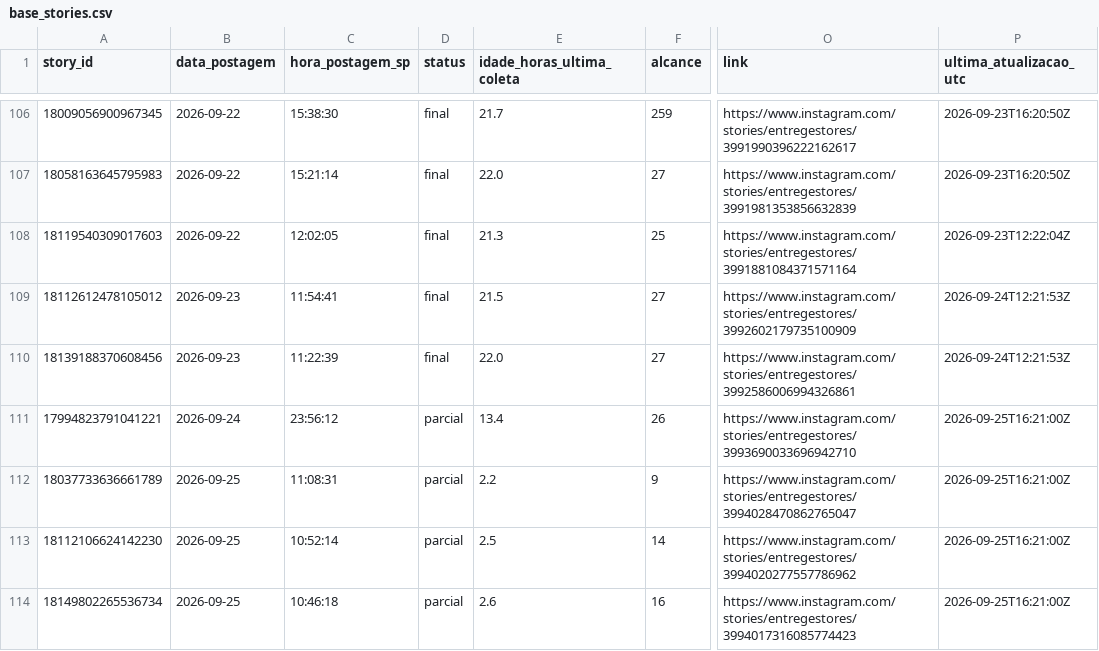
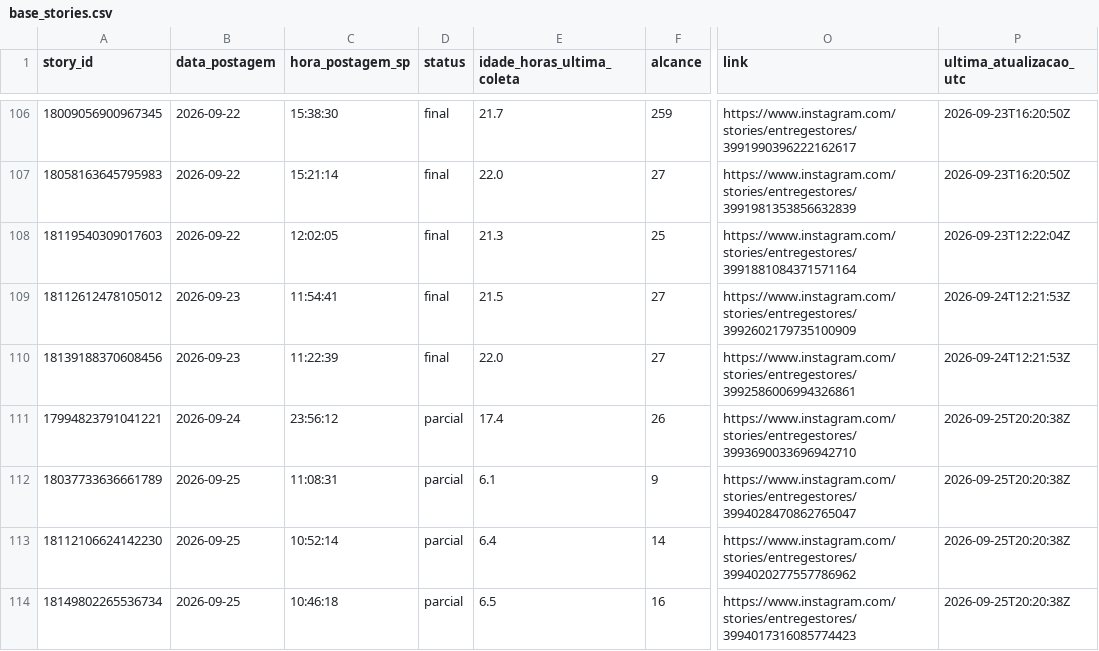
Before and after one commit to lopeslimafelipe-dot/gestao-em-pratica-stories-diario, a CSV file: stories-metricas/base_stories.csv, drawn as a sheet; only a part is shown, gaps mark what is left out; the diff names each change by its address in the sheet, - before the commit and + after, or states it on an @@ line.

```diff
--- a/stories-metricas/base_stories.csv
+++ b/stories-metricas/base_stories.csv
-E111 (idade_horas_ultima_coleta): 13.4
+E111 (idade_horas_ultima_coleta): 17.4
-P111:P114 (ultima_atualizacao_utc): 2026-09-25T16:21:00Z
+P111:P114 (ultima_atualizacao_utc): 2026-09-25T20:20:38Z
-E112 (idade_horas_ultima_coleta): 2.2
+E112 (idade_horas_ultima_coleta): 6.1
-E113 (idade_horas_ultima_coleta): 2.5
+E113 (idade_horas_ultima_coleta): 6.4
-E114 (idade_horas_ultima_coleta): 2.6
+E114 (idade_horas_ultima_coleta): 6.5
```
